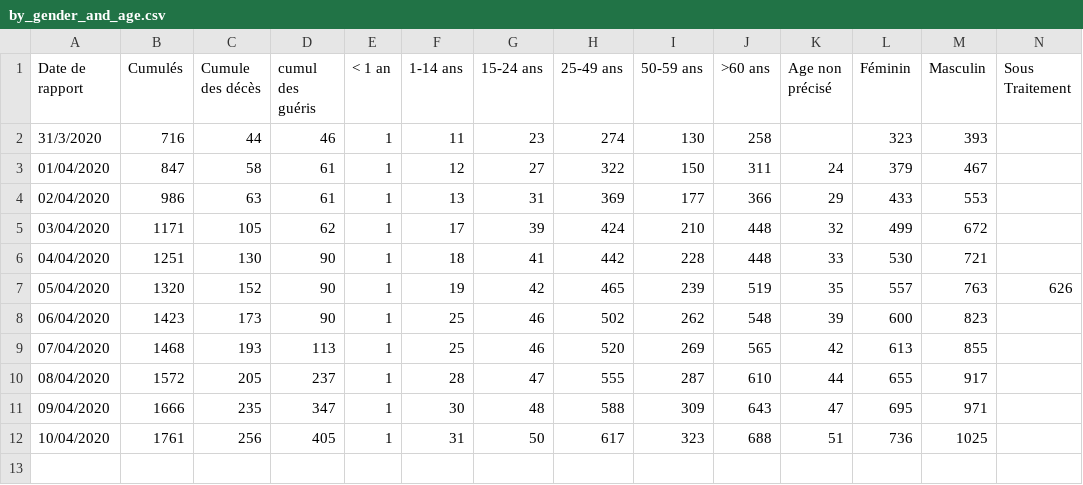
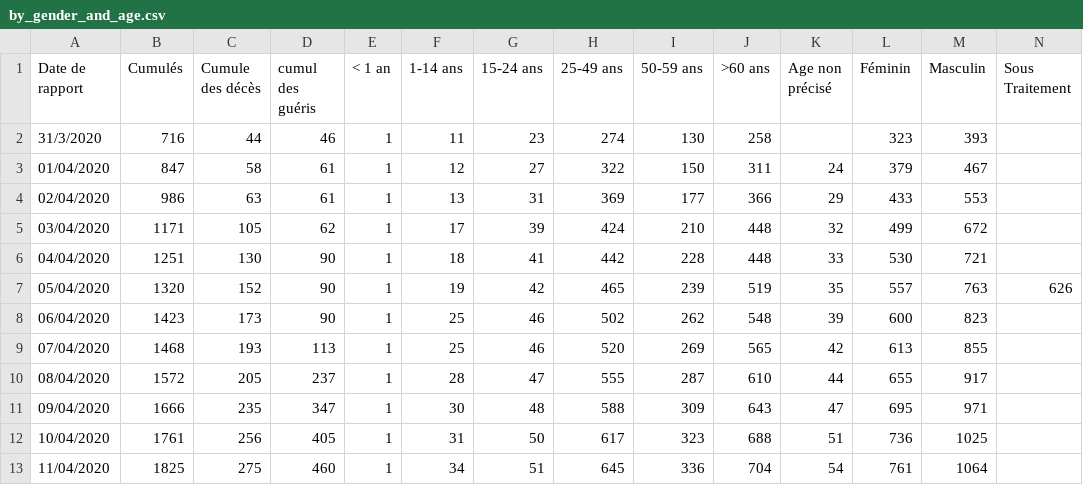
Before and after one commit to EpidemiologieSantePublique/COVID19-ALGERIA, a CSV file: covid_19_data/by_gender_and_age.csv, drawn as a sheet; only a part is shown; rows hold the shown columns only; the diff names each change by its address in the sheet, - before the commit and + after, or states it on an @@ line.

Commit message:
Update by_gender_and_age.csv
daily update

```diff
--- a/covid_19_data/by_gender_and_age.csv
+++ b/covid_19_data/by_gender_and_age.csv
+row 13: 11/04/2020 | 1825 | 275 | 460 | 1 | 34 | 51 | 645 | 336 | 704 | 54 | 761 | 1064
```
